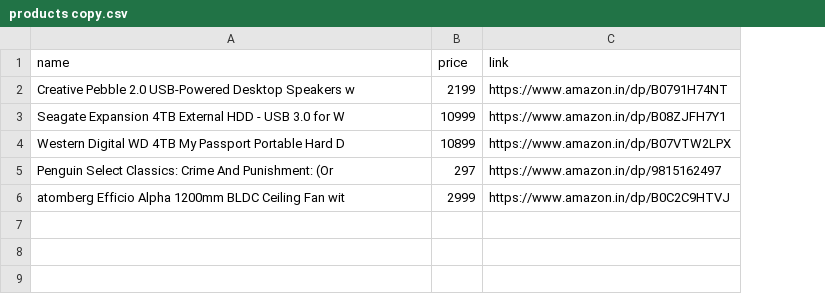
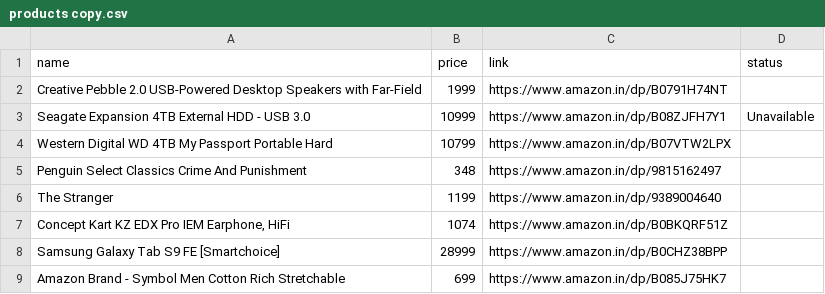
Before and after one commit to tonydavidx/Amazkart, a CSV file: data/products copy.csv, drawn as a sheet; removed rows and columns are numbered as before the commit, all else as after; the diff names each change by its address in the sheet, - before the commit and + after, or states it on an @@ line.

```diff
--- a/data/products copy.csv
+++ b/data/products copy.csv
+column D (status), row 3: Unavailable
-A2 (name): …Desktop Speakers w
+A2 (name): …Desktop Speakers with Far-Field
-B2 (price): 2199
+B2 (price): 1999
-A3 (name): …USB 3.0 for W
+A3 (name): …USB 3.0
-A4 (name): …Portable Hard D
+A4 (name): …Portable Hard
-B4 (price): 10899
+B4 (price): 10799
-A5 (name): Penguin Select Classics: Crime And Punishment: (Or
+A5 (name): Penguin Select Classics Crime And Punishment
-B5 (price): 297
+B5 (price): 348
-row 6: atomberg Efficio Alpha 1200mm BLDC Ceiling Fan wit | 2999 | https://www.amazon.in/dp/B0C2C9HTVJ
+row 6: The Stranger | 1199 | https://www.amazon.in/dp/9389004640
+row 7: Concept Kart KZ EDX Pro IEM Earphone, HiFi | 1074 | https://www.amazon.in/dp/B0BKQRF51Z
+row 8: Samsung Galaxy Tab S9 FE [Smartchoice] | 28999 | https://www.amazon.in/dp/B0CHZ38BPP
+row 9: Amazon Brand - Symbol Men Cotton Rich Stretchable | 699 | https://www.amazon.in/dp/B085J75HK7
```
Also changed, not shown: data/products.csv, 35 other files.
